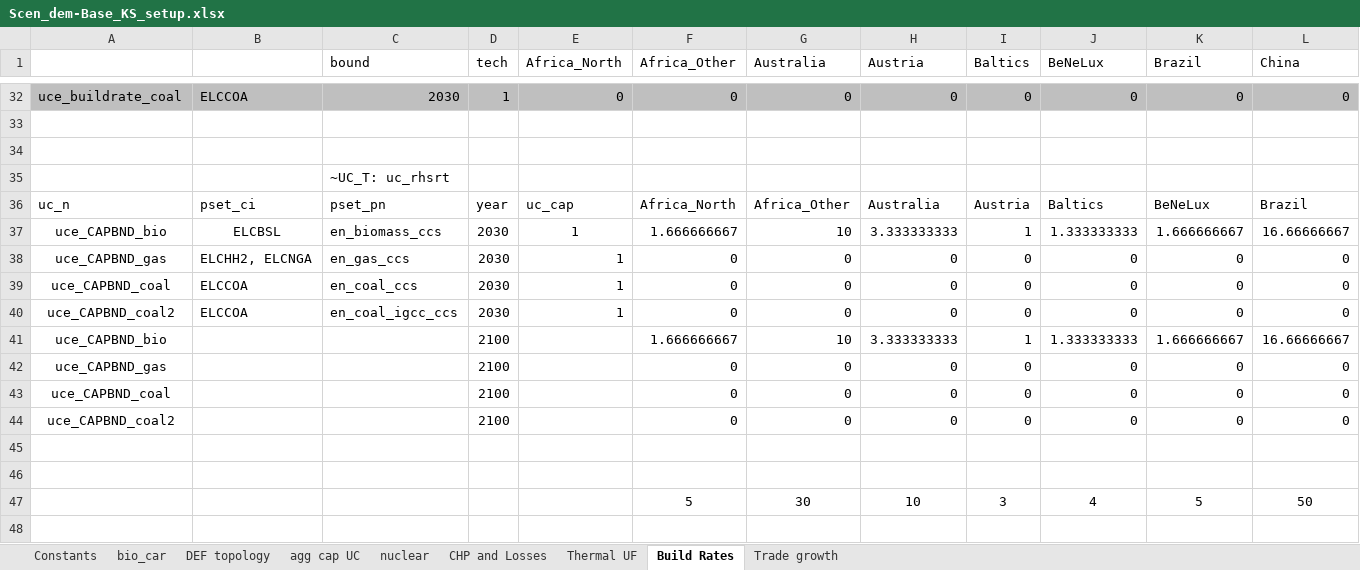
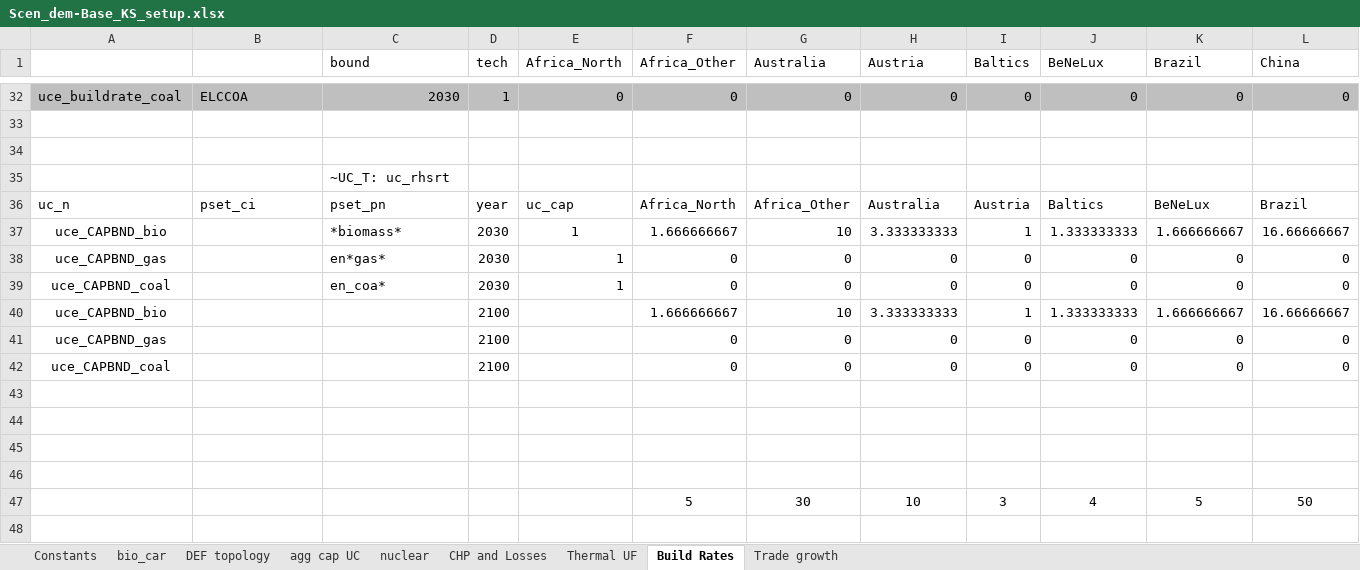
Before and after one commit to seanli12354/KiNESYS_BattCircularity-main, an Excel workbook: SuppXLS/Scen_dem-Base_KS_setup.xlsx, sheet Build Rates, drawn as a sheet; only a part is shown, gaps mark what is left out; values as stored, in another font and other column widths than the file's, no borders; removed rows and columns are numbered as before the commit, all else as after; rows hold the shown columns only; the diff names each change by its address in the sheet, - before the commit and + after, or states it on an @@ line.

Commit message:
Add files via upload

```diff
--- a/SuppXLS/Scen_dem-Base_KS_setup.xlsx (sheet Build Rates)
+++ b/SuppXLS/Scen_dem-Base_KS_setup.xlsx (sheet Build Rates)
-B37: ELCBSL
+B37: (empty)
-C37 (bound): en_biomass_ccs
+C37 (bound): *biomass*
-B38: ELCHH2, ELCNGA
+B38: (empty)
-C38 (bound): en_gas_ccs
+C38 (bound): en*gas*
-B39: ELCCOA
+B39: (empty)
-C39 (bound): en_coal_ccs
+C39 (bound): en_coa*
-row 40: uce_CAPBND_coal2 | ELCCOA | en_coal_igcc_ccs | 2030 | 1 | 0 | 0 | 0 | 0 | 0 | 0 | 0
-row 43: uce_CAPBND_coal2 |  |  | 2100 |  | 0 | 0 | 0 | 0 | 0 | 0 | 0
+row 43: (empty)
+row 44: (empty)
```
